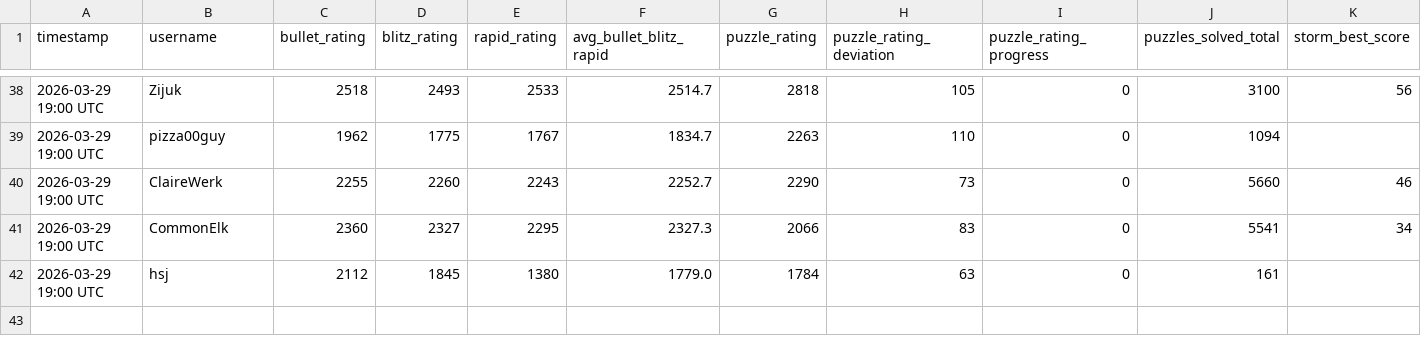
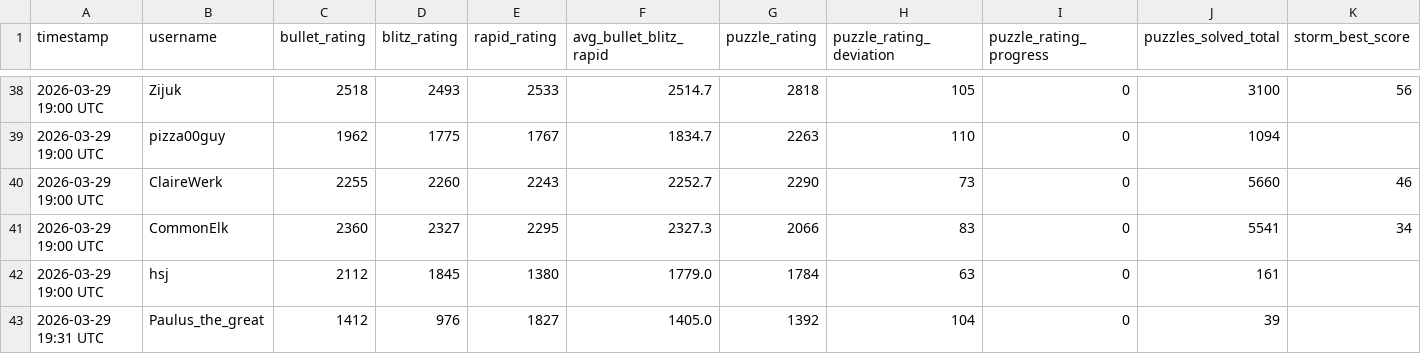
Before and after one commit to hsjAlex/TactikSpektakel, a CSV file: data/tactics_history.csv, drawn as a sheet; only a part is shown, gaps mark what is left out; rows hold the shown columns only; the diff names each change by its address in the sheet, - before the commit and + after, or states it on an @@ line.

```diff
--- a/data/tactics_history.csv
+++ b/data/tactics_history.csv
+row 43: 2026-03-29 19:31 UTC | Paulus_the_great | 1412 | 976 | 1827 | 1405.0 | 1392 | 104 | 0 | 39
```
Also changed, not shown: data/baselines.csv, data/leaderboard.csv.
